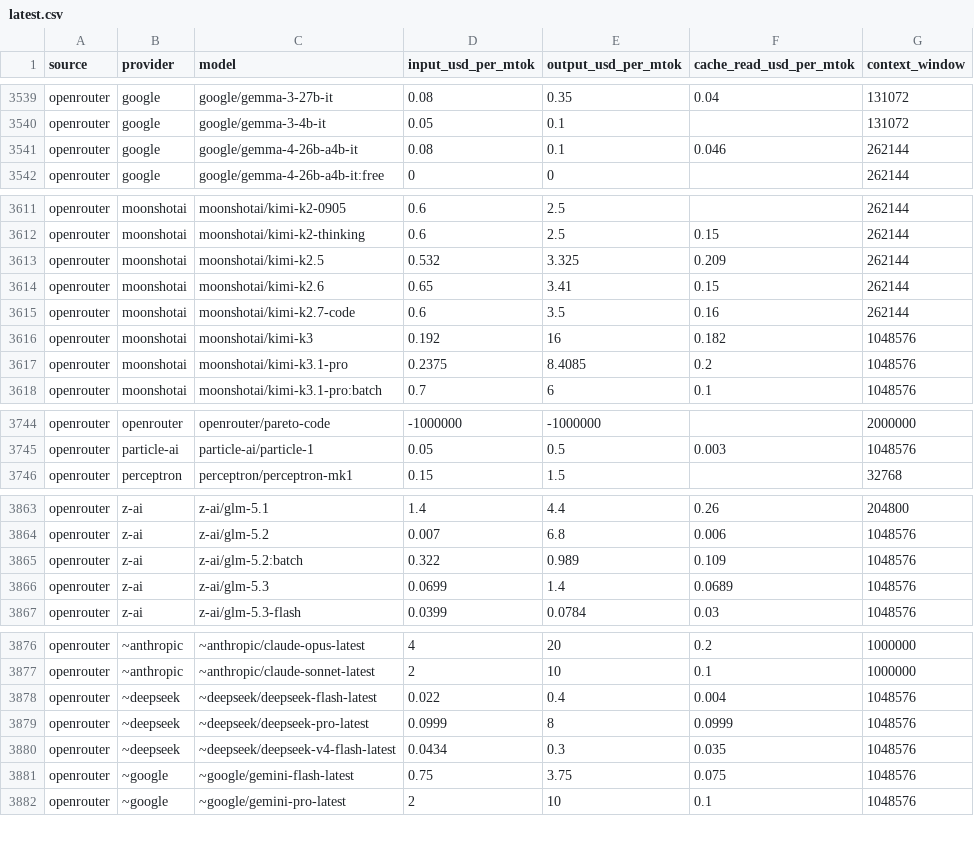
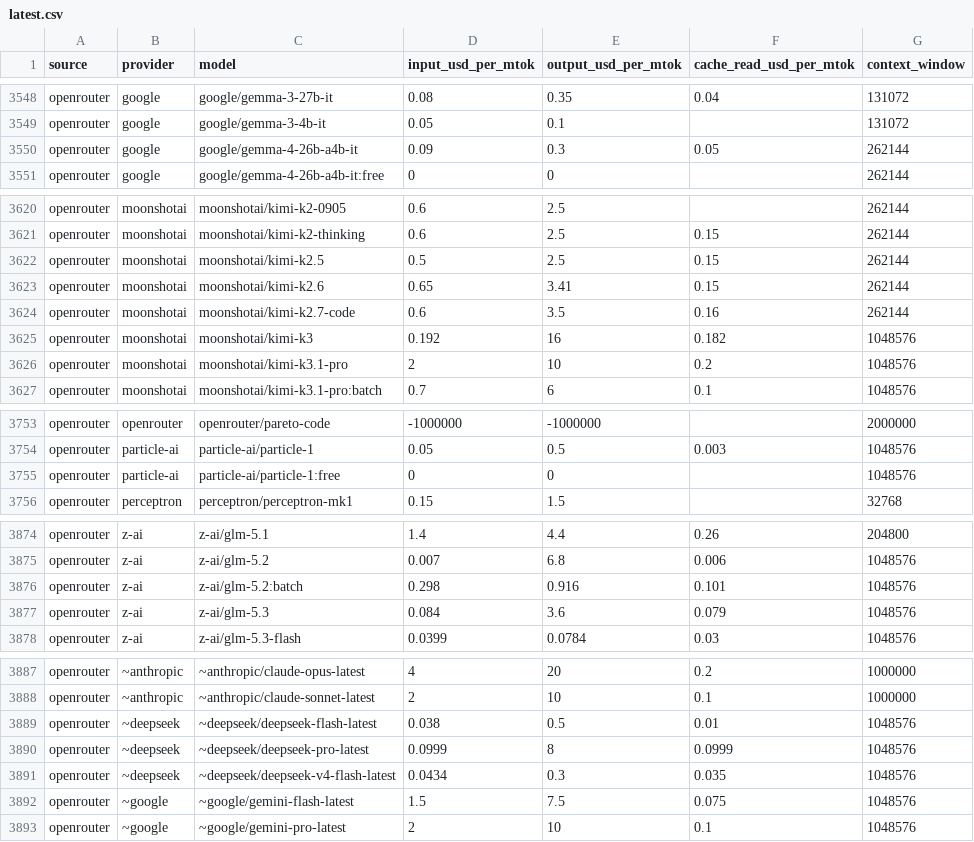
Before and after one commit to sophie-nguyenthuthuy/llm-pricing-history, a CSV file: data/latest.csv, drawn as a sheet; only a part is shown, gaps mark what is left out; the diff covers the shown part only.

```diff
--- a/data/latest.csv
+++ b/data/latest.csv
@@ -3540,3 +3549,3 @@ openrouter,google,google/gemma-3-27b-it,0.08,0.35,0.04,131072
 openrouter,google,google/gemma-3-4b-it,0.05,0.1,,131072
-openrouter,google,google/gemma-4-26b-a4b-it,0.08,0.1,0.046,262144
+openrouter,google,google/gemma-4-26b-a4b-it,0.09,0.3,0.05,262144
 openrouter,google,google/gemma-4-26b-a4b-it:free,0,0,,262144
@@ -3612,3 +3621,3 @@ openrouter,moonshotai,moonshotai/kimi-k2-0905,0.6,2.5,,262144
 openrouter,moonshotai,moonshotai/kimi-k2-thinking,0.6,2.5,0.15,262144
-openrouter,moonshotai,moonshotai/kimi-k2.5,0.532,3.325,0.209,262144
+openrouter,moonshotai,moonshotai/kimi-k2.5,0.5,2.5,0.15,262144
 openrouter,moonshotai,moonshotai/kimi-k2.6,0.65,3.41,0.15,262144
@@ -3616,3 +3625,3 @@ openrouter,moonshotai,moonshotai/kimi-k2.7-code,0.6,3.5,0.16,262144
 openrouter,moonshotai,moonshotai/kimi-k3,0.192,16,0.182,1048576
-openrouter,moonshotai,moonshotai/kimi-k3.1-pro,0.2375,8.4085,0.2,1048576
+openrouter,moonshotai,moonshotai/kimi-k3.1-pro,2,10,0.2,1048576
 openrouter,moonshotai,moonshotai/kimi-k3.1-pro:batch,0.7,6,0.1,1048576
@@ -3745,2 +3754,3 @@ openrouter,openrouter,openrouter/pareto-code,-1000000,-1000000,,2000000
 openrouter,particle-ai,particle-ai/particle-1,0.05,0.5,0.003,1048576
+openrouter,particle-ai,particle-ai/particle-1:free,0,0,,1048576
 openrouter,perceptron,perceptron/perceptron-mk1,0.15,1.5,,32768
@@ -3864,4 +3875,4 @@ openrouter,z-ai,z-ai/glm-5.1,1.4,4.4,0.26,204800
 openrouter,z-ai,z-ai/glm-5.2,0.007,6.8,0.006,1048576
-openrouter,z-ai,z-ai/glm-5.2:batch,0.322,0.989,0.109,1048576
-openrouter,z-ai,z-ai/glm-5.3,0.0699,1.4,0.0689,1048576
+openrouter,z-ai,z-ai/glm-5.2:batch,0.298,0.916,0.101,1048576
+openrouter,z-ai,z-ai/glm-5.3,0.084,3.6,0.079,1048576
 openrouter,z-ai,z-ai/glm-5.3-flash,0.0399,0.0784,0.03,1048576
@@ -3877,6 +3888,6 @@ openrouter,~anthropic,~anthropic/claude-opus-latest,4,20,0.2,1000000
 openrouter,~anthropic,~anthropic/claude-sonnet-latest,2,10,0.1,1000000
-openrouter,~deepseek,~deepseek/deepseek-flash-latest,0.022,0.4,0.004,1048576
+openrouter,~deepseek,~deepseek/deepseek-flash-latest,0.038,0.5,0.01,1048576
 openrouter,~deepseek,~deepseek/deepseek-pro-latest,0.0999,8,0.0999,1048576
 openrouter,~deepseek,~deepseek/deepseek-v4-flash-latest,0.0434,0.3,0.035,1048576
-openrouter,~google,~google/gemini-flash-latest,0.75,3.75,0.075,1048576
+openrouter,~google,~google/gemini-flash-latest,1.5,7.5,0.075,1048576
 openrouter,~google,~google/gemini-pro-latest,2,10,0.1,1048576
```
Also changed, not shown: 10 added rows and 33 edited cells elsewhere in this file, data/history.csv.
